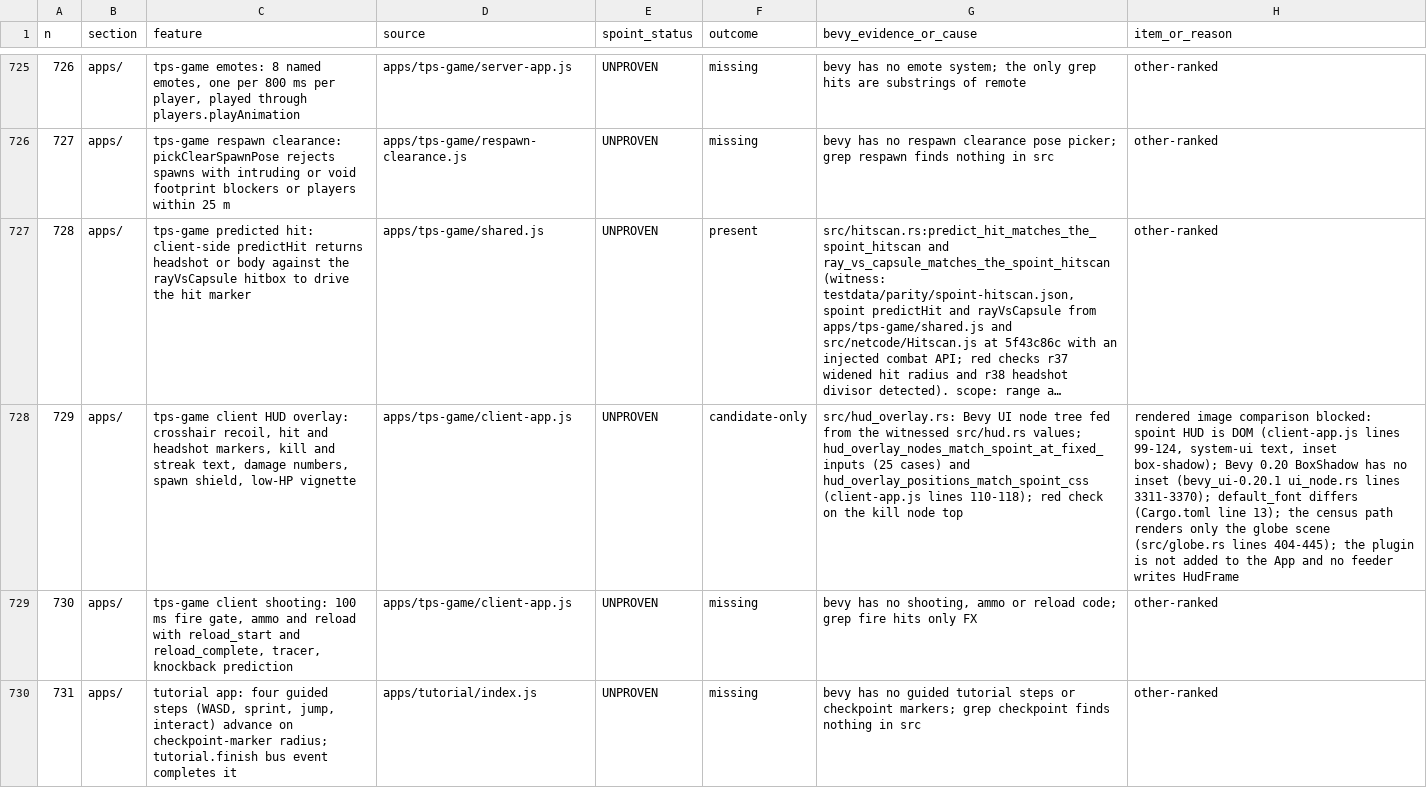
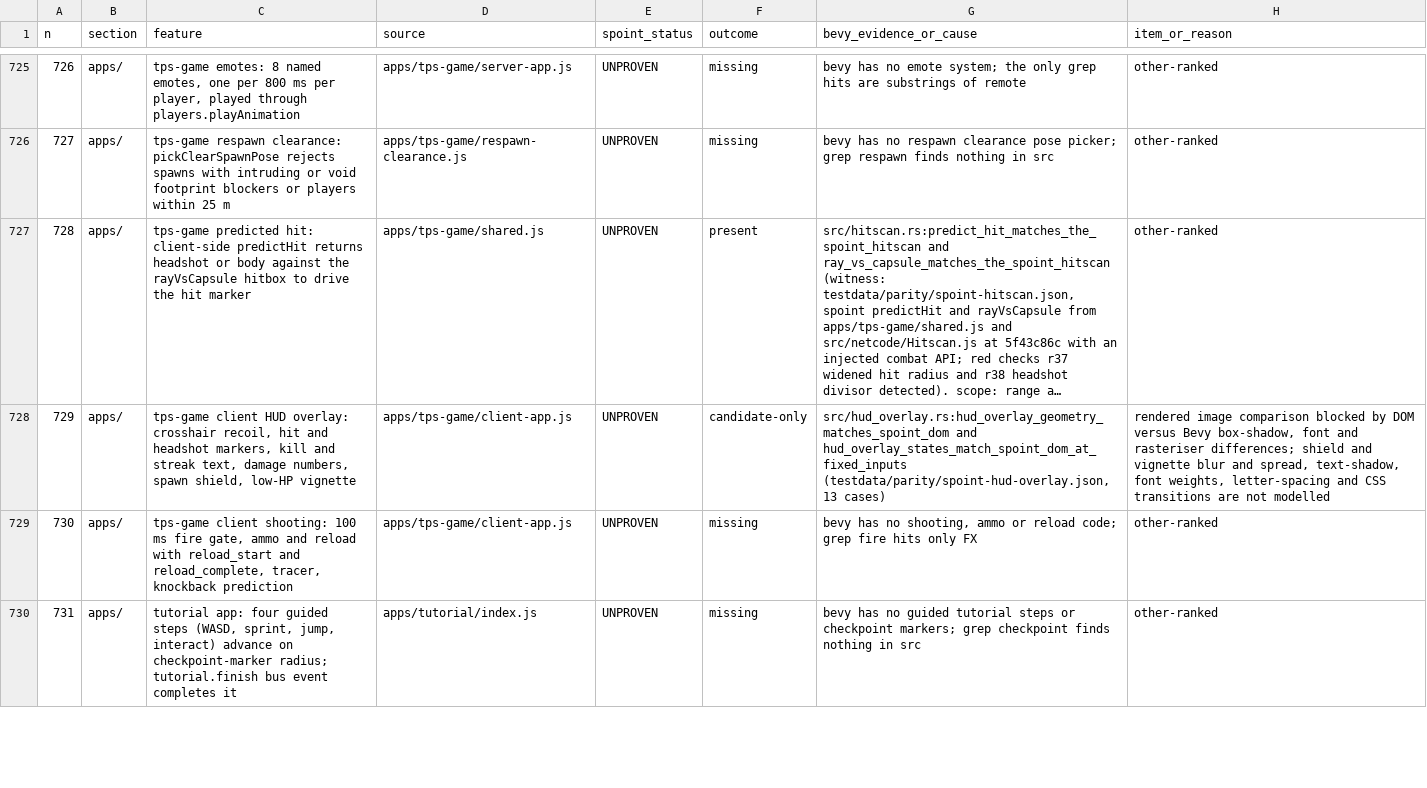
Before and after one commit to AnEntrypoint/bevy, a TSV file: docs/parity-matrix.tsv, drawn as a sheet; only a part is shown, gaps mark what is left out; long unchanged cells end in …; the diff covers the shown part only; the diff names each change by its address in the sheet, - before the commit and + after, or states it on an @@ line.

```diff
--- a/docs/parity-matrix.tsv
+++ b/docs/parity-matrix.tsv
-G728 (bevy_evidence_or_cause): src/hud_overlay.rs: Bevy UI node tree fed from the witnessed src/hud.rs values; hud_overlay_nodes_match_spoint_at_fixed_inputs (25 cases) and hud_overlay_positions_match_spoint_css (client-app.js lines 110-118); red check on the kill node top
+G728 (bevy_evidence_or_cause): src/hud_overlay.rs:hud_overlay_geometry_matches_spoint_dom and hud_overlay_states_match_spoint_dom_at_fixed_inputs (testdata/parity/spoint-hud-overlay.json, 13 cases)
-H728 (item_or_reason): …image comparison blocked: spoint HUD is DOM (client-app.js lines 99-124, system-ui text, inset box-shadow); Bevy 0.20 BoxShadow has no inset (bevy_ui-0.20.1 ui_node.rs lines 3311-3370); default_font differs (Cargo.toml line 13); the census path renders only the globe scene (src/globe.rs lines 404-445); the plugin is not added to the App and no feeder writes HudFrame
+H728 (item_or_reason): …image comparison blocked by DOM versus Bevy box-shadow, font and rasteriser differences; shield and vignette blur and spread, text-shadow, font weights, letter-spacing and CSS transitions are not modelled
```
Also changed, not shown: 32 edited cells elsewhere in this file, docs/RANKED_MISSING.tsv, 3 other files.
